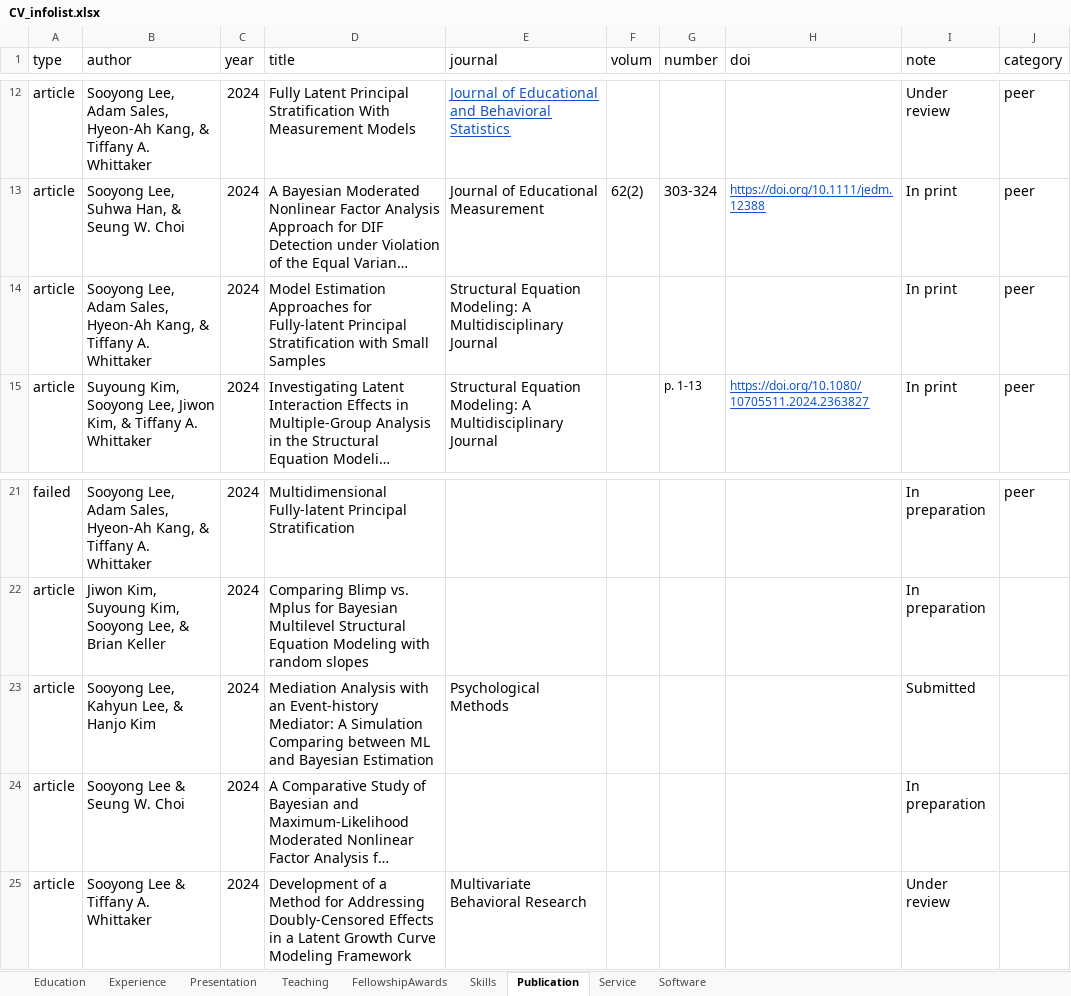
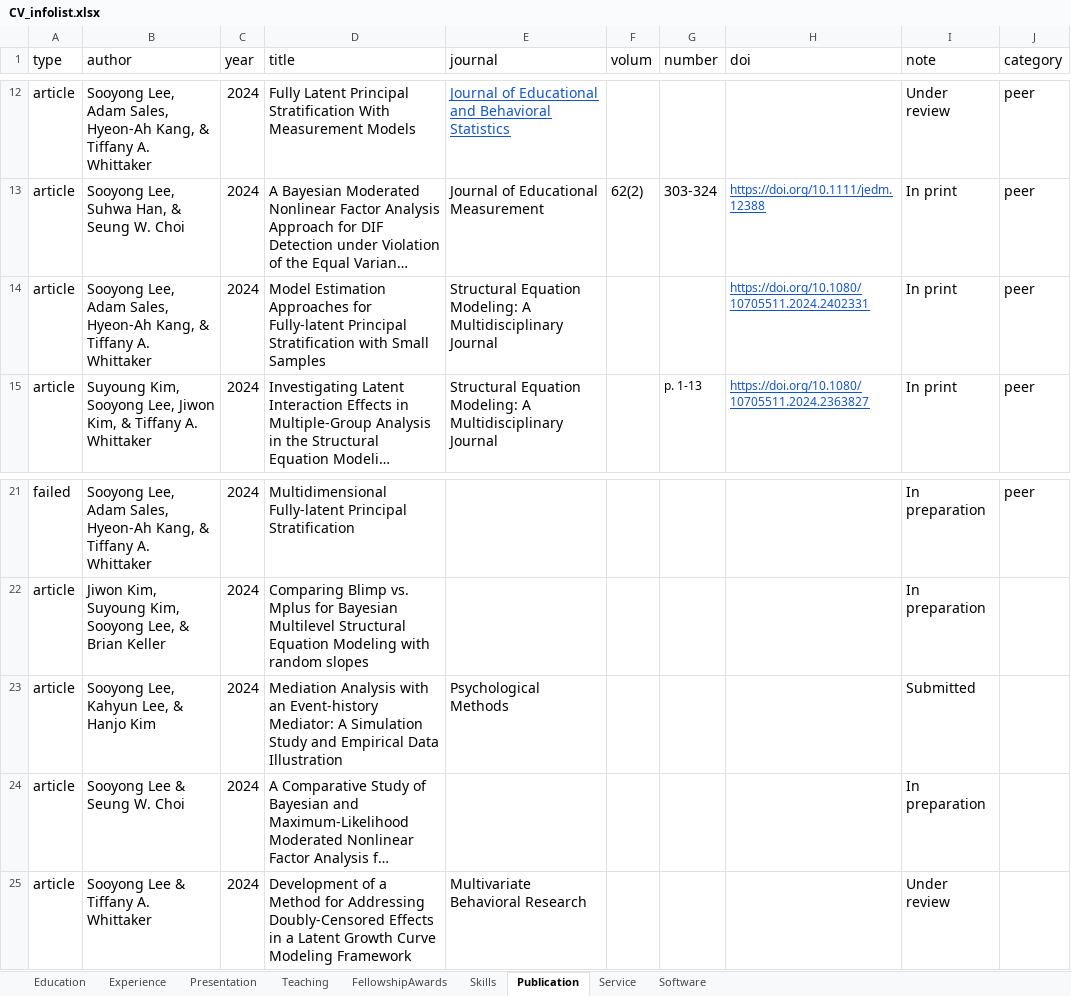
Before and after one commit to sooyongl/sylcv, an Excel workbook: data/CV_infolist.xlsx, sheet Publication, drawn as a sheet; only a part is shown, gaps mark what is left out; long unchanged cells end in …; values as stored, in another font and other column widths than the file's, no borders; the diff names each change by its address in the sheet, - before the commit and + after, or states it on an @@ line.

Commit message:
Update CV_infolist.xlsx

```diff
--- a/data/CV_infolist.xlsx (sheet Publication)
+++ b/data/CV_infolist.xlsx (sheet Publication)
-H14 (doi): (empty)
+H14 (doi): https://doi.org/10.1080/10705511.2024.2402331
-D23 (title): …A Simulation Comparing between ML and Bayesian Estimation
+D23 (title): …A Simulation Study and Empirical Data Illustration
```
